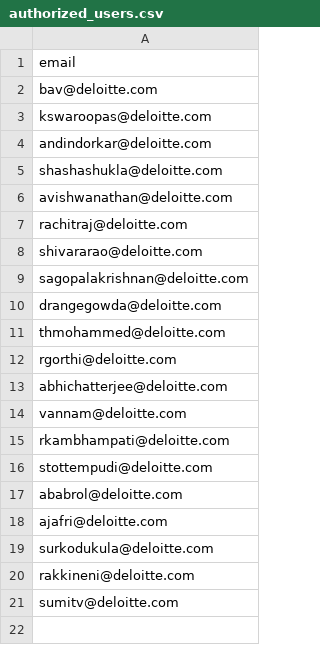
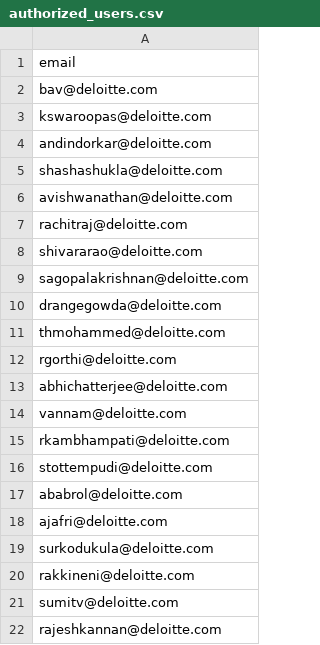
Before and after one commit to baluvreddy44/GENAIDAccess, a CSV file: authorized_users.csv, drawn as a sheet.

Commit message:
Update authorized_users.csv

```diff
--- a/authorized_users.csv
+++ b/authorized_users.csv
@@ -21 +21,2 @@ rakkineni@deloitte.com
 sumitv@deloitte.com
+rajeshkannan@deloitte.com
```
